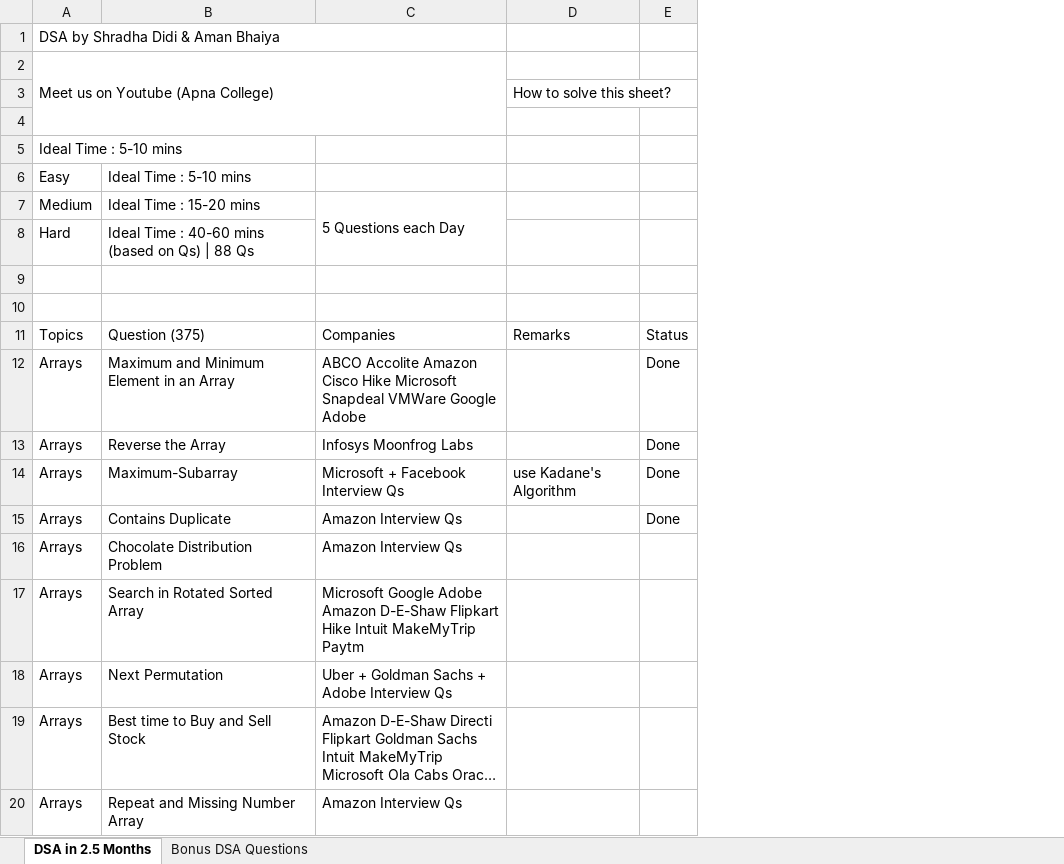
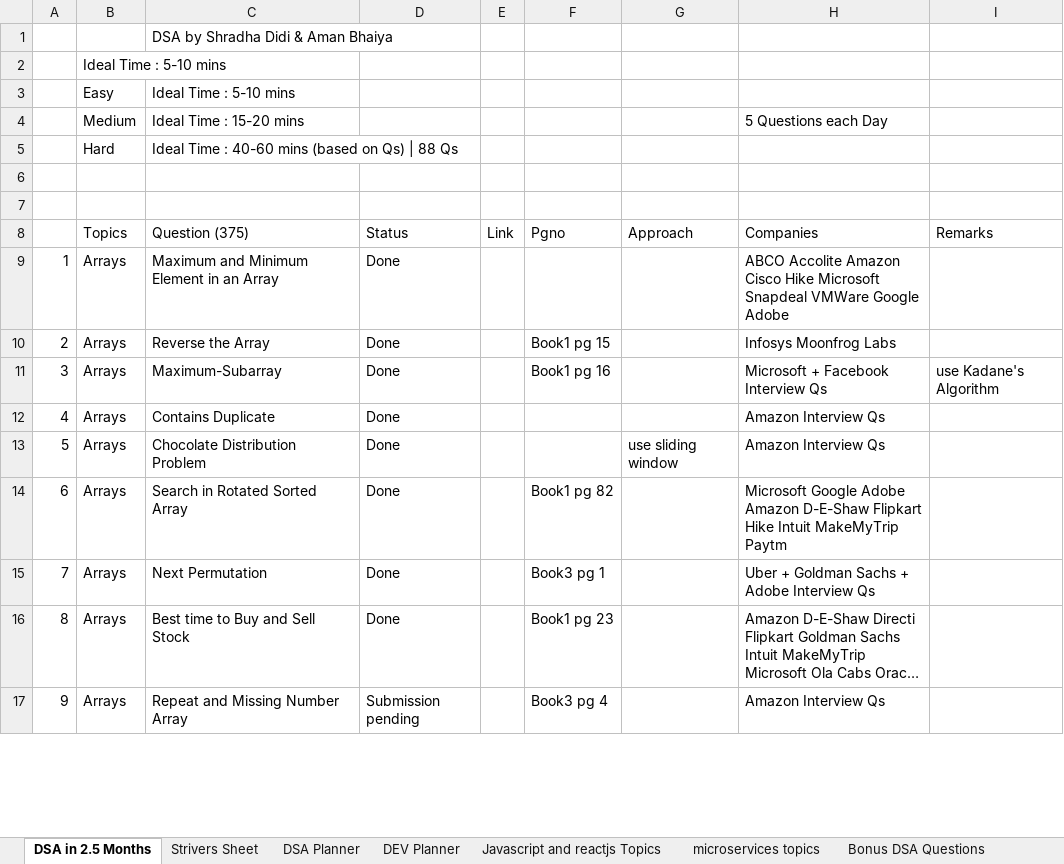
Before and after one commit to ronakvp1998/DSA, an Excel workbook: DSA by Shradha Didi & Aman Bhaiya.xlsx, sheet DSA in 2.5 Months, drawn as a sheet; only a part is shown; long unchanged cells end in …; values as stored, in another font and other column widths than the file's, no cell formats; removed rows and columns are numbered as before the commit, all else as after; the diff names each change by its address in the sheet, - before the commit and + after, or states it on an @@ line.

Commit message:
updated excel sheet and status

```diff
--- a/DSA by Shradha Didi & Aman Bhaiya.xlsx (sheet DSA in 2.5 Months)
+++ b/DSA by Shradha Didi & Aman Bhaiya.xlsx (sheet DSA in 2.5 Months)
+sheet tab: Strivers Sheet
+sheet tab: DSA Planner
+sheet tab: DEV Planner
+sheet tab: Javascript and reactjs Topics
+sheet tab: microservices topics
+column A, rows 9-17: 1 | 2 | 3 | 4 | 5 | 6 | 7 | 8 | 9
+column D, rows 8-17: Status | Done | Done | Done | Done | Done | Done | Done | Done | Submission pending
+column E, row 8: Link
+column F, rows 8-17: Pgno |  | Book1 pg 15 | Book1 pg 16 |  |  | Book1 pg 82 | Book3 pg 1 | Book1 pg 23 | Book3 pg 4
+column G, rows 8-13: Approach |  |  |  |  | use sliding window
-column E, rows 11-15: Status | Done | Done | Done | Done
-row 1: DSA by Shradha Didi & Aman Bhaiya
-row 2: Meet us on Youtube (Apna College)
-row 3:  |  |  | How to solve this sheet?
-C1 (Ideal Time : 15-20 mins): (empty)
+C1 (Ideal Time : 15-20 mins): DSA by Shradha Didi & Aman Bhaiya
-C7:C8 merged
```
Also changed, not shown: cell formats.
